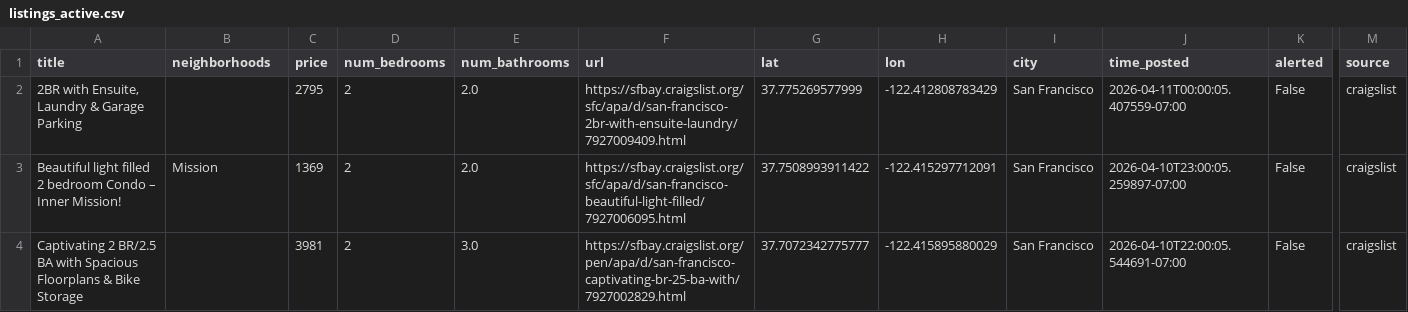
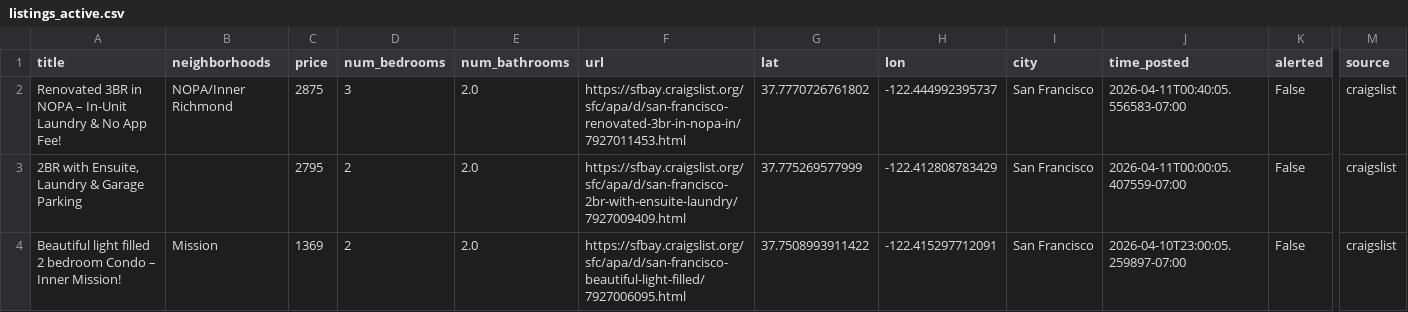
Before and after one commit to dHbdHbdHb/craigslist_alert, a CSV file: craigslist_data/listings_active.csv, drawn as a sheet; only a part is shown, gaps mark what is left out; the shorter side is filled out with more unchanged rows; rows hold the shown columns only; the diff names each change by its address in the sheet, - before the commit and + after, or states it on an @@ line.

Commit message:
Auto-update listings: 2026-04-11 00:42:06

```diff
--- a/craigslist_data/listings_active.csv
+++ b/craigslist_data/listings_active.csv
+row 2: Renovated 3BR in NOPA – In-Unit Laundry & No App Fee! | NOPA/Inner Richmond | 2875 | 3 | 2.0 | https://sfbay.craigslist.org/sfc/apa/d/san-francisco-renovated-3br-in-nopa-in/7927011453.html | 37.7770726761802 | -122.444992395737 | San Francisco | 2026-04-11T00:40:05.556583-07:00 | False | craigslist
```
Also changed, not shown: 1 other file.
